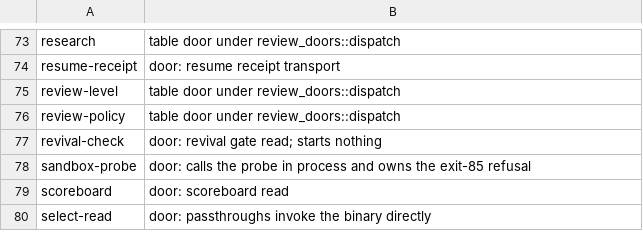
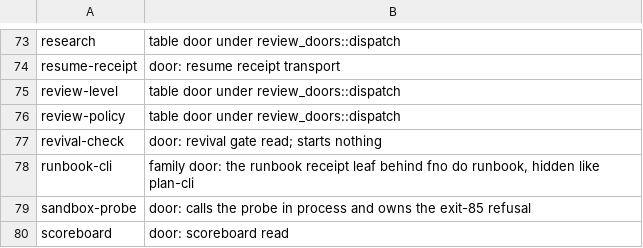
Before and after one commit to fnodotdev/fno, a TSV file: scripts/ci/agents-hidden-commands.tsv, drawn as a sheet; only a part is shown, gaps mark what is left out; the shorter side is filled out with more unchanged rows.

Commit message:
feat(spawn): scheduled runbooks run a typed runbook with one receipt per step (#703)
* feat(spawn): typed runbook parse, run file and the receipt door

Task 1.1: Runbook format and typed parse
Task 1.3: The receipt command: run, gate, record, close

* style(spawn): sort the runbook module line

* feat(spawn): --runbook validates at schedule and expands at fire; fno do runbook door

Task 1.2: --runbook on spawn: validate at schedule, expand at fire

* docs(spawn): scheduled runbooks page and the run-file state-root row

Task 1.4: State-root row and docs

* docs(spawn): lead the yes rule with its facts

* fix(spawn): a delegate's answer never reads as the user's yes; the runbook prompt names its stops

user_answered read data.delegated, but the attention_answer writer stamps
delegate, so a delegated answer counted as the user's own. The runbook
--yes gate rests on that fold. The prompt now names the runbook file and
its stop_when list, tells the agent to run long steps in the background,
and the yes check matches whole ids and reads the agent's own space journal.

* fix(spawn): the runbook door returns a typed error and reads typed run-file records

CI red at 3374ea21: an unused import, Result<_, String> up 13 (R6),
.get("field") up 10 (R1), indexing on the action tail, and admit_spawn
past clippy's line bound. DoorError replaces the String errors, the run
file and question rows parse into structs, and the seam's two prompt reads
fold into one call so admit_spawn keeps its length.

* fix(ci): record runbook-cli as a deliberately hidden family door

* fix(ci): pin fno-agent runbook-cli in the command baseline

```diff
--- a/scripts/ci/agents-hidden-commands.tsv
+++ b/scripts/ci/agents-hidden-commands.tsv
@@ -77,2 +77,3 @@ review-policy	table door under review_doors::dispatch
 revival-check	door: revival gate read; starts nothing
+runbook-cli	family door: the runbook receipt leaf behind fno do runbook, hidden like plan-cli
 sandbox-probe	door: calls the probe in process and owns the exit-85 refusal
```
Also changed, not shown: 14 other files.
